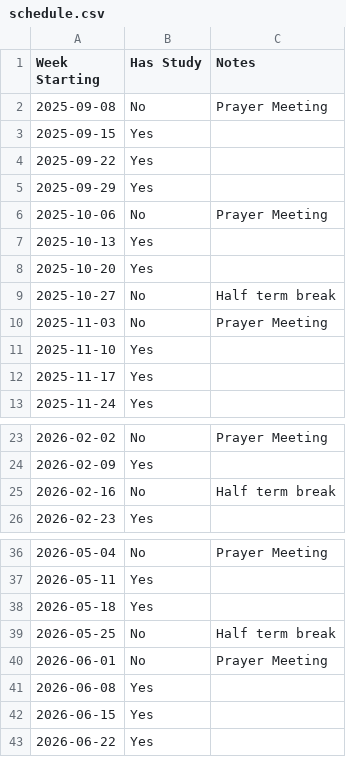
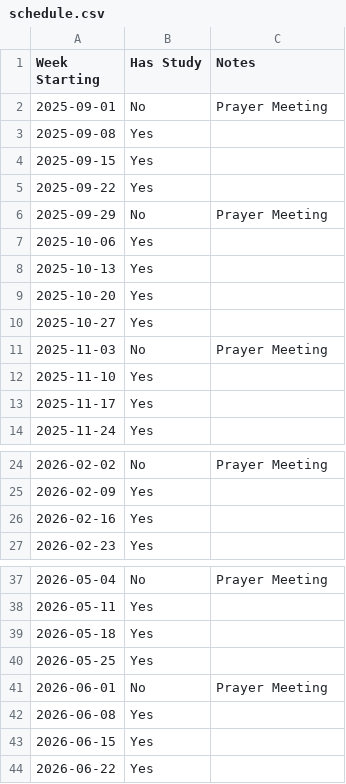
Before and after one commit to ChristChurchMayfair/bible-overview, a CSV file: studies/schedule.csv, drawn as a sheet; only a part is shown, gaps mark what is left out.

```diff
--- a/studies/schedule.csv
+++ b/studies/schedule.csv
@@ -1,10 +1,11 @@
 Week Starting,Has Study,Notes
-2025-09-08,No,Prayer Meeting
+2025-09-01,No,Prayer Meeting
+2025-09-08,Yes,
 2025-09-15,Yes,
 2025-09-22,Yes,
-2025-09-29,Yes,
-2025-10-06,No,Prayer Meeting
+2025-09-29,No,Prayer Meeting
+2025-10-06,Yes,
 2025-10-13,Yes,
 2025-10-20,Yes,
-2025-10-27,No,Half term break
+2025-10-27,Yes
 2025-11-03,No,Prayer Meeting
@@ -24,3 +25,3 @@ Week Starting,Has Study,Notes
 2026-02-09,Yes,
-2026-02-16,No,Half term break
+2026-02-16,Yes,
 2026-02-23,Yes,
@@ -38,3 +39,3 @@ Week Starting,Has Study,Notes
 2026-05-18,Yes,
-2026-05-25,No,Half term break
+2026-05-25,Yes,
 2026-06-01,No,Prayer Meeting
```
Also changed, not shown: 2 other files.
